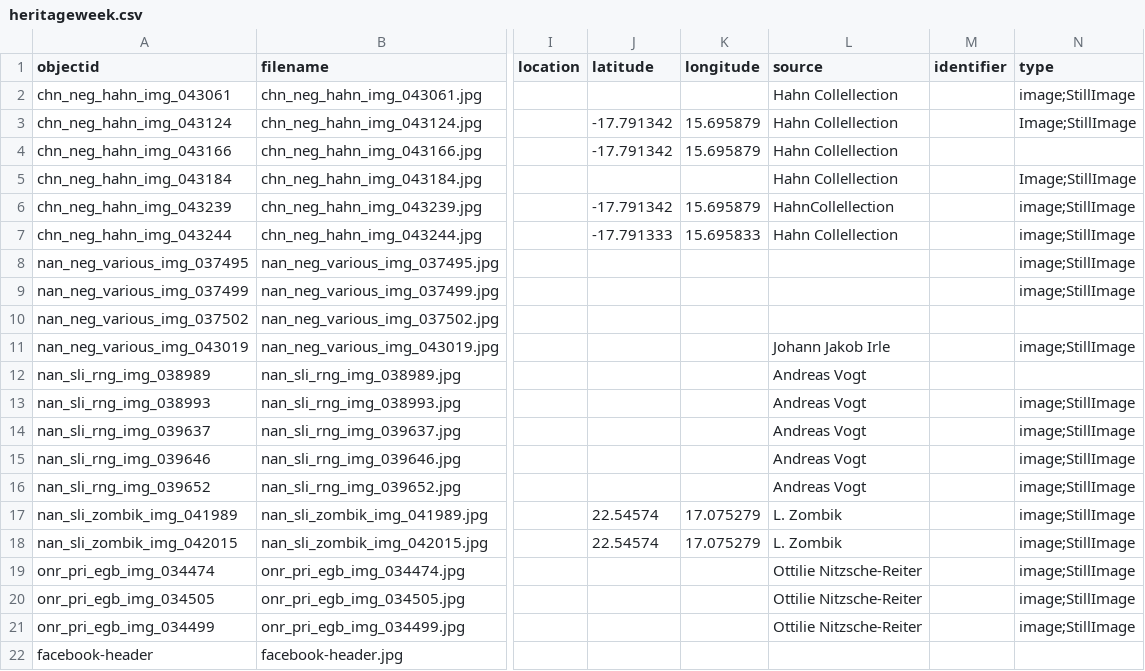
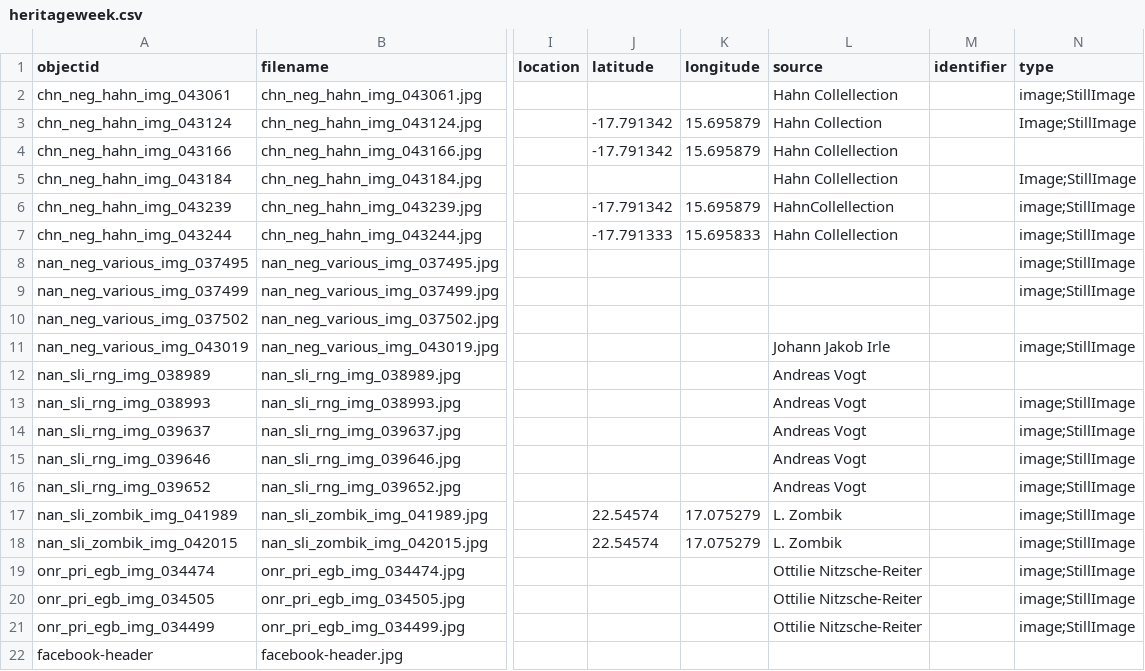
Before and after one commit to nustlib/heritage_week, a CSV file: _data/heritageweek.csv, drawn as a sheet; only a part is shown, gaps mark what is left out; the diff names each change by its address in the sheet, - before the commit and + after, or states it on an @@ line.

Commit message:
Update heritageweek.csv

```diff
--- a/_data/heritageweek.csv
+++ b/_data/heritageweek.csv
-L3 (source): Hahn Collellection
+L3 (source): Hahn Collection
```
